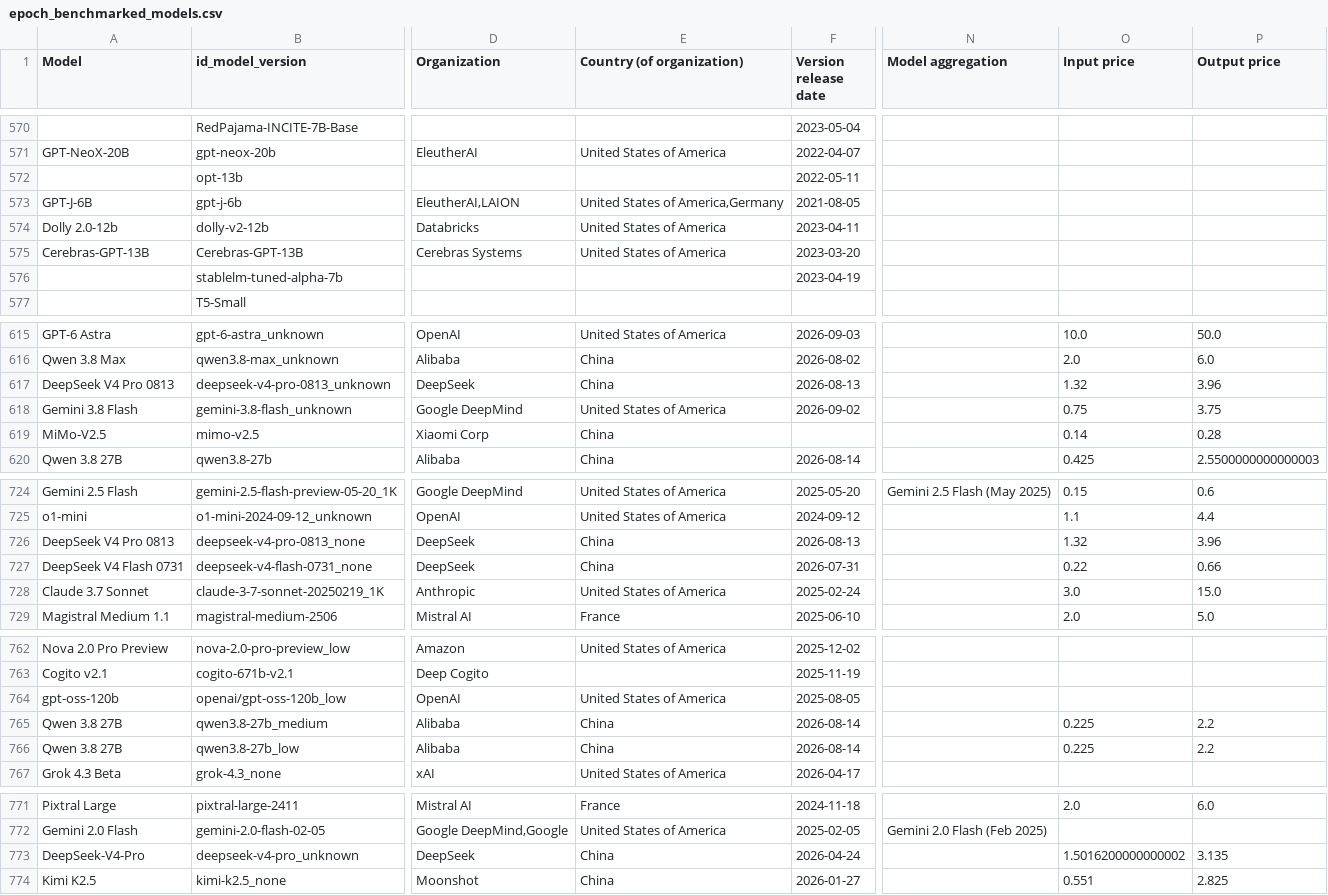
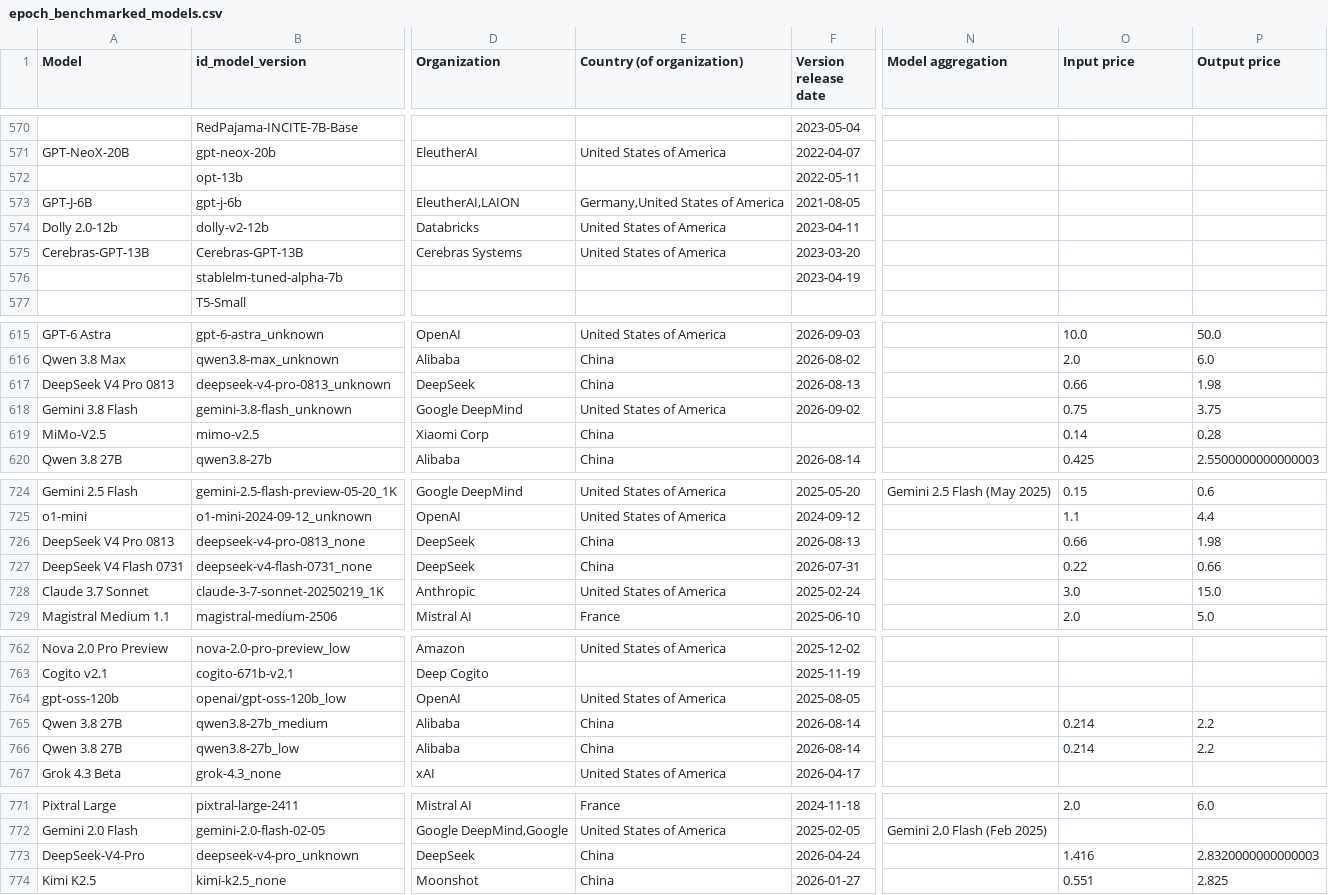
Before and after one commit to KonstantinPilz/china-training-compute, a CSV file: data/epoch_benchmarked_models.csv, drawn as a sheet; only a part is shown, gaps mark what is left out; the diff covers the shown part only; the diff names each change by its address in the sheet, - before the commit and + after, or states it on an @@ line.

```diff
--- a/data/epoch_benchmarked_models.csv
+++ b/data/epoch_benchmarked_models.csv
-E573 (Country (of organization)): United States of America,Germany
+E573 (Country (of organization)): Germany,United States of America
-O617 (Input price): 1.32
+O617 (Input price): 0.66
-P617 (Output price): 3.96
+P617 (Output price): 1.98
-O726 (Input price): 1.32
+O726 (Input price): 0.66
-P726 (Output price): 3.96
+P726 (Output price): 1.98
-O765:O766 (Input price): 0.225
+O765:O766 (Input price): 0.214
-O773 (Input price): 1.5016200000000002
+O773 (Input price): 1.416
-P773 (Output price): 3.135
+P773 (Output price): 2.8320000000000003
```
Also changed, not shown: 16 edited cells elsewhere in this file, 1 other file.
